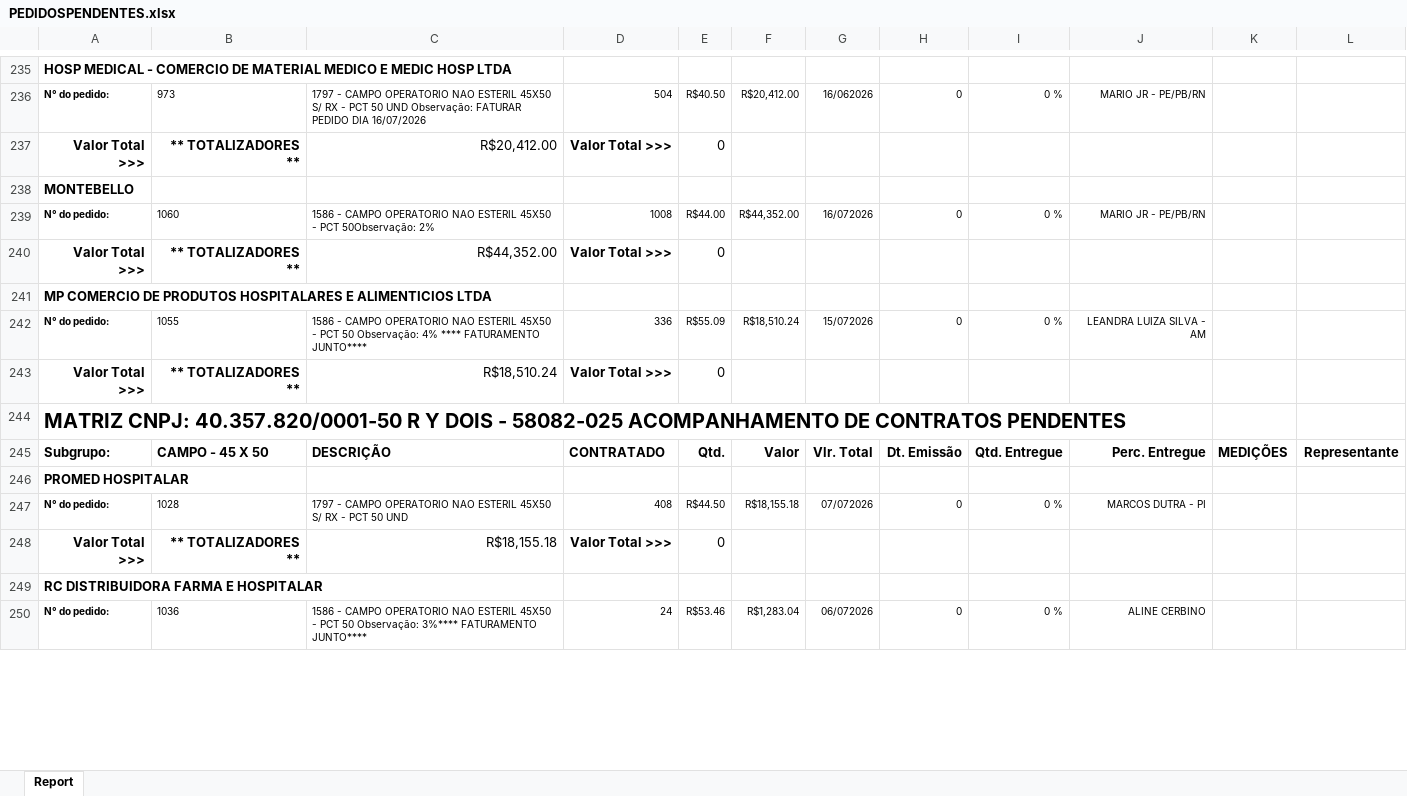
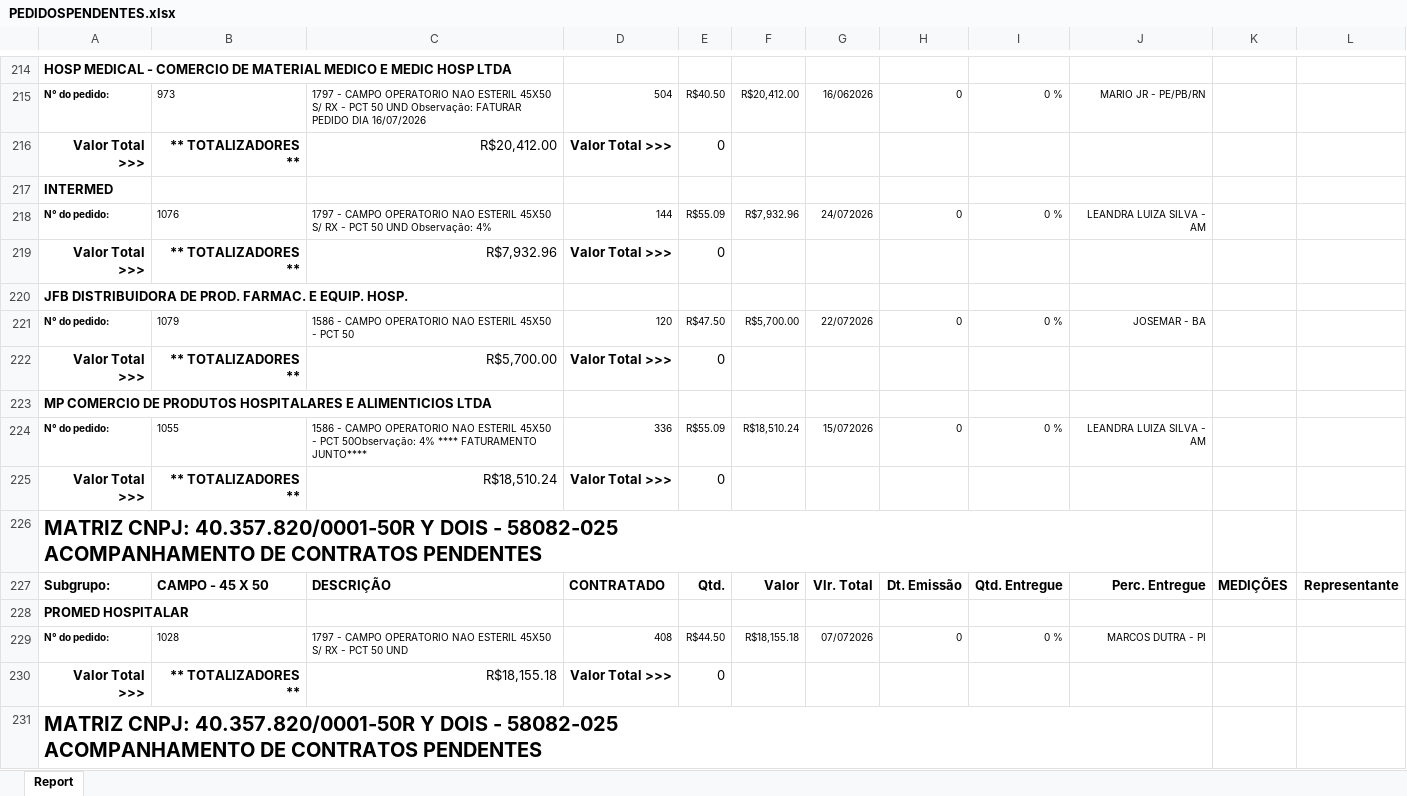
Before and after one commit to fabiosilvavendas-byte/CRM_Medtextil2.0, an Excel workbook: dados/PEDIDOSPENDENTES.xlsx, sheet Report, drawn as a sheet; only a part is shown, gaps mark what is left out; values as stored, in another font and other column widths than the file's, no borders; removed rows and columns are numbered as before the commit, all else as after; ↵ is a line break in a cell; the diff covers the shown part only; the diff names each change by its address in the sheet, - before the commit and + after, or states it on an @@ line.

```diff
--- a/dados/PEDIDOSPENDENTES.xlsx (sheet Report)
+++ b/dados/PEDIDOSPENDENTES.xlsx (sheet Report)
-A217: MONTEBELLO
+A217: INTERMED
+row 218: N° do pedido: | 1076 | 1797 - CAMPO OPERATORIO NAO ESTERIL 45X50 S/ RX - PCT 50 UND Observação: 4% | 144 | R$55.09 | R$7,932.96 | 24/072026 | 0 | 0 % | LEANDRA LUIZA SILVA - AM
+row 219: Valor Total >>> | ** TOTALIZADORES ** | R$7,932.96 | Valor Total >>> | 0
+row 220: JFB DISTRIBUIDORA DE PROD. FARMAC. E EQUIP. HOSP.
-B221: 1060
+B221: 1079
-C221: …- PCT 50Observação: 2%
+C221: …- PCT 50
-D221: 1008
+D221: 120
-E221: R$44.00
+E221: R$47.50
-F221: R$44,352.00
+F221: R$5,700.00
-G221: 16/072026
+G221: 22/072026
-J221: MARIO JR - PE/PB/RN
+J221: JOSEMAR - BA
-C222: R$44,352.00
+C222: R$5,700.00
-C224: …- PCT 50 Observação: 4% ****…
+C224: …- PCT 50Observação: 4% ****…
-A226: MATRIZ CNPJ: 40.357.820/0001-50 R Y DOIS…
+A226: MATRIZ CNPJ: 40.357.820/0001-50R Y DOIS…
-A231: RC DISTRIBUIDORA FARMA E HOSPITALAR
+A231: MATRIZ CNPJ: 40.357.820/0001-50R Y DOIS - 58082-025 ↵ ACOMPANHAMENTO DE CONTRATOS PENDENTES
@@ A231 text size: larger @@
-row 250: N° do pedido: | 1036 | 1586 - CAMPO OPERATORIO NAO ESTERIL 45X50 - PCT 50 Observação: 3%**** FATURAMENTO JUNTO**** | 24 | R$53.46 | R$1,283.04 | 06/072026 | 0 | 0 % | ALINE CERBINO
```
Also changed, not shown: 45 added rows, 86 removed rows, 4 moved rows, 156 edited cells and cell formats elsewhere in this sheet, dados/CONSULTA_VENDEDORES.xlsx, dados/XLS_Grid_LANCAMENTO A RECEBER.xlsx.
